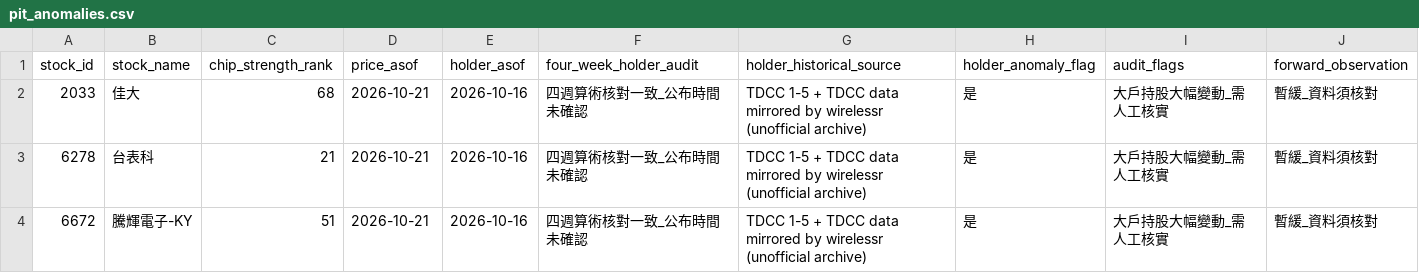
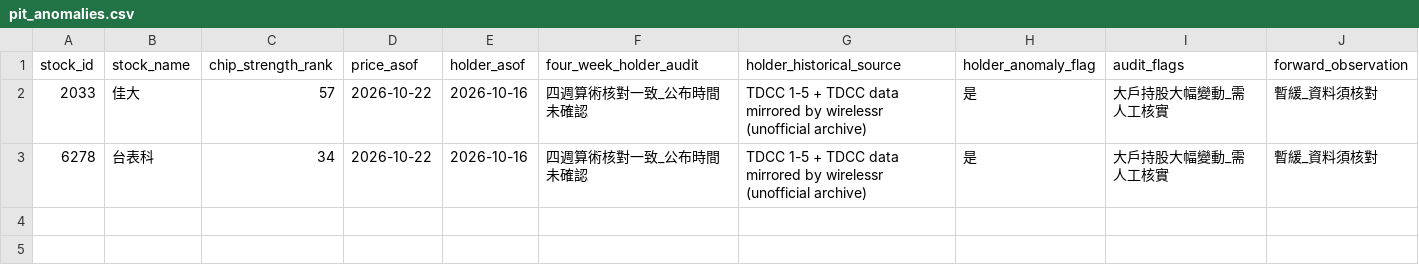
Before and after one commit to HcM595/tpe-mfds2.0, a CSV file: site/data/pit_anomalies.csv, drawn as a sheet.

```diff
--- a/site/data/pit_anomalies.csv
+++ b/site/data/pit_anomalies.csv
@@ -1,4 +1,3 @@
 stock_id,stock_name,chip_strength_rank,price_asof,holder_asof,four_week_holder_audit,holder_historical_source,holder_anomaly_flag,audit_flags,forward_observation
-2033,佳大,68,2026-10-21,2026-10-16,四週算術核對一致_公布時間未確認,TDCC 1-5 + TDCC data mirrored by wirelessr (unofficial archive),是,大戶持股大幅變動_需人工核實,暫緩_資料須核對
-6278,台表科,21,2026-10-21,2026-10-16,四週算術核對一致_公布時間未確認,TDCC 1-5 + TDCC data mirrored by wirelessr (unofficial archive),是,大戶持股大幅變動_需人工核實,暫緩_資料須核對
-6672,騰輝電子-KY,51,2026-10-21,2026-10-16,四週算術核對一致_公布時間未確認,TDCC 1-5 + TDCC data mirrored by wirelessr (unofficial archive),是,大戶持股大幅變動_需人工核實,暫緩_資料須核對
+2033,佳大,57,2026-10-22,2026-10-16,四週算術核對一致_公布時間未確認,TDCC 1-5 + TDCC data mirrored by wirelessr (unofficial archive),是,大戶持股大幅變動_需人工核實,暫緩_資料須核對
+6278,台表科,34,2026-10-22,2026-10-16,四週算術核對一致_公布時間未確認,TDCC 1-5 + TDCC data mirrored by wirelessr (unofficial archive),是,大戶持股大幅變動_需人工核實,暫緩_資料須核對
```
Also changed, not shown: history_data/ordinary_stock_master.csv, site/data/chip_signals.csv, 36 other files.
